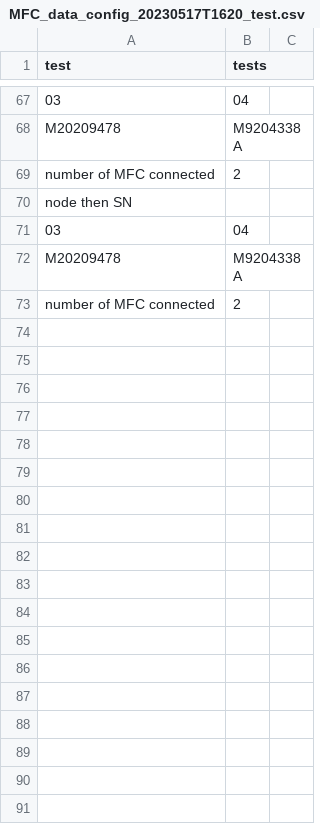
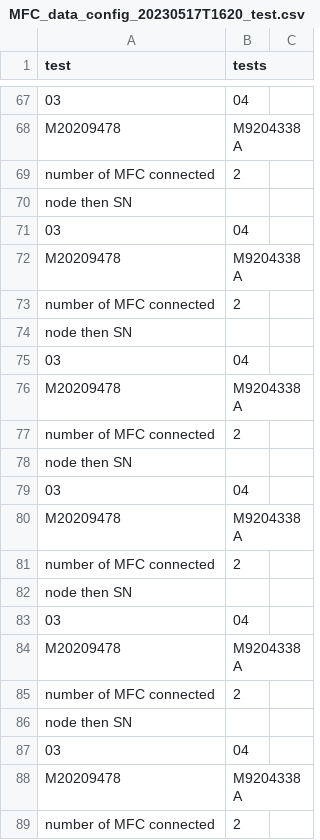
Before and after one commit to thithibaud/project-Anemoi, a CSV file: MFC_data_config_20230517T1620_test.csv, drawn as a sheet; only a part is shown, gaps mark what is left out; the diff names each change by its address in the sheet, - before the commit and + after, or states it on an @@ line.

```diff
--- a/MFC_data_config_20230517T1620_test.csv
+++ b/MFC_data_config_20230517T1620_test.csv
+row 74: node then SN
+row 75: 03 | 04
+row 76: M20209478 | M9204338A
+row 77: number of MFC connected | 2
+row 78: node then SN
+row 79: 03 | 04
+row 80: M20209478 | M9204338A
+row 81: number of MFC connected | 2
+row 82: node then SN
+row 83: 03 | 04
+row 84: M20209478 | M9204338A
+row 85: number of MFC connected | 2
+row 86: node then SN
+row 87: 03 | 04
+row 88: M20209478 | M9204338A
+row 89: number of MFC connected | 2
```
Also changed, not shown: 2 other files.
